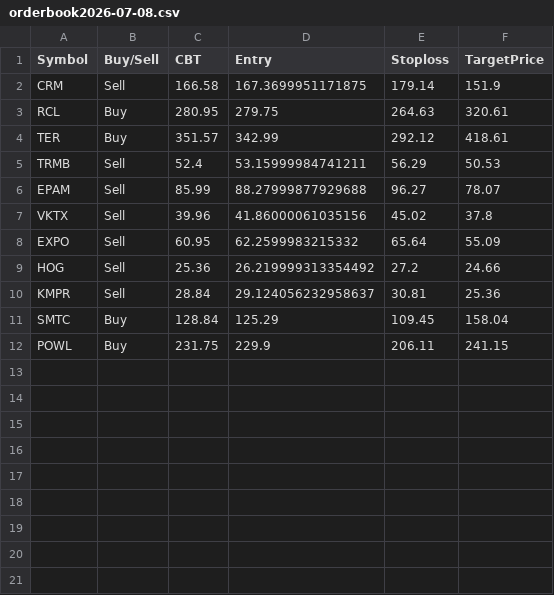
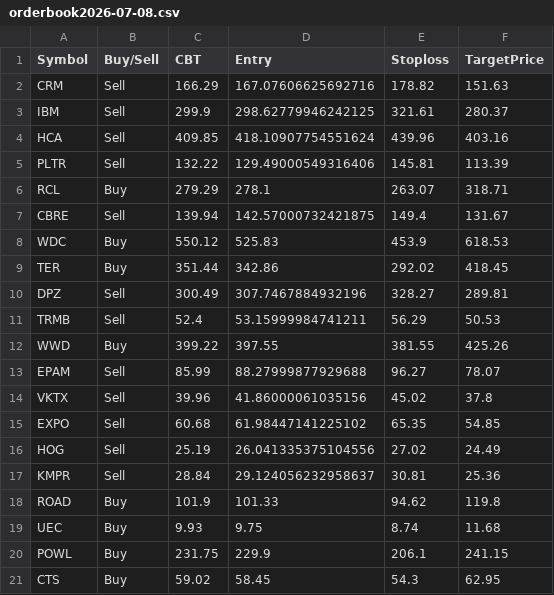
Before and after one commit to faizjio7011-code/trade_signals, a CSV file: orderbook/orderbook2026-07-08.csv, drawn as a sheet.

Commit message:
Upload orderbook2026-07-08.csv

```diff
--- a/orderbook/orderbook2026-07-08.csv
+++ b/orderbook/orderbook2026-07-08.csv
@@ -1,12 +1,21 @@
 Symbol,Buy/Sell,CBT,Entry,Stoploss,TargetPrice
-CRM,Sell,166.58,167.3699951171875,179.14,151.9
-RCL,Buy,280.95,279.75,264.63,320.61
-TER,Buy,351.57,342.99,292.12,418.61
+CRM,Sell,166.29,167.07606625692716,178.82,151.63
+IBM,Sell,299.9,298.62779946242125,321.61,280.37
+HCA,Sell,409.85,418.10907754551624,439.96,403.16
+PLTR,Sell,132.22,129.49000549316406,145.81,113.39
+RCL,Buy,279.29,278.1,263.07,318.71
+CBRE,Sell,139.94,142.57000732421875,149.4,131.67
+WDC,Buy,550.12,525.83,453.9,618.53
+TER,Buy,351.44,342.86,292.02,418.45
+DPZ,Sell,300.49,307.7467884932196,328.27,289.81
 TRMB,Sell,52.4,53.15999984741211,56.29,50.53
+WWD,Buy,399.22,397.55,381.55,425.26
 EPAM,Sell,85.99,88.27999877929688,96.27,78.07
 VKTX,Sell,39.96,41.86000061035156,45.02,37.8
-EXPO,Sell,60.95,62.2599983215332,65.64,55.09
-HOG,Sell,25.36,26.219999313354492,27.2,24.66
+EXPO,Sell,60.68,61.98447141225102,65.35,54.85
+HOG,Sell,25.19,26.041335375104556,27.02,24.49
 KMPR,Sell,28.84,29.124056232958637,30.81,25.36
-SMTC,Buy,128.84,125.29,109.45,158.04
-POWL,Buy,231.75,229.9,206.11,241.15
+ROAD,Buy,101.9,101.33,94.62,119.8
+UEC,Buy,9.93,9.75,8.74,11.68
+POWL,Buy,231.75,229.9,206.1,241.15
+CTS,Buy,59.02,58.45,54.3,62.95
```
